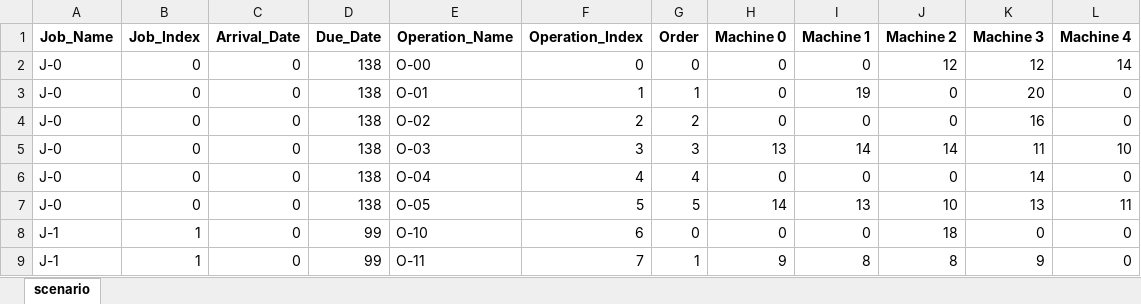
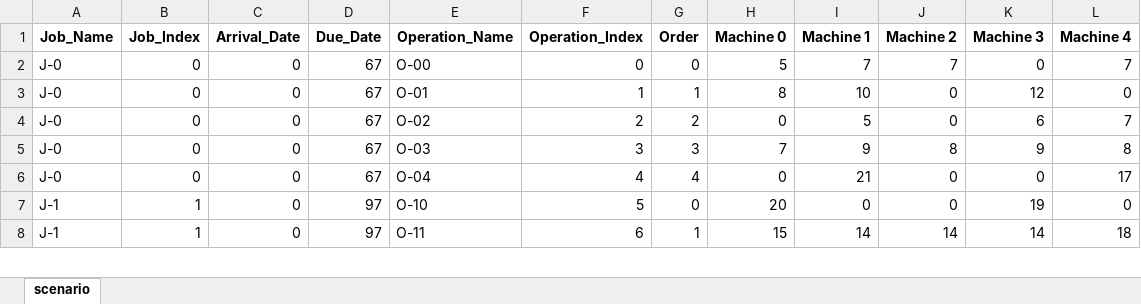
Before and after one commit to Youngin-Cho/FJSP, an Excel workbook: input/validation/15-5/instance-12.xlsx, sheet scenario, drawn as a sheet; only a part is shown; values as stored, in another font and other column widths than the file's, no borders; removed rows and columns are numbered as before the commit, all else as after; the diff covers the shown part only; the diff names each change by its address in the sheet, - before the commit and + after, or states it on an @@ line.

```diff
--- a/input/validation/15-5/instance-12.xlsx (sheet scenario)
+++ b/input/validation/15-5/instance-12.xlsx (sheet scenario)
-D2:D6 (Due_Date): 138
+D2:D6 (Due_Date): 67
-H2 (Machine 0): 0
+H2 (Machine 0): 5
-I2 (Machine 1): 0
+I2 (Machine 1): 7
-J2 (Machine 2): 12
+J2 (Machine 2): 7
-K2 (Machine 3): 12
+K2 (Machine 3): 0
-L2 (Machine 4): 14
+L2 (Machine 4): 7
-H3 (Machine 0): 0
+H3 (Machine 0): 8
-I3 (Machine 1): 19
+I3 (Machine 1): 10
-K3 (Machine 3): 20
+K3 (Machine 3): 12
-I4 (Machine 1): 0
+I4 (Machine 1): 5
-K4 (Machine 3): 16
+K4 (Machine 3): 6
-L4 (Machine 4): 0
+L4 (Machine 4): 7
-H5 (Machine 0): 13
+H5 (Machine 0): 7
-I5 (Machine 1): 14
+I5 (Machine 1): 9
-J5 (Machine 2): 14
+J5 (Machine 2): 8
-K5 (Machine 3): 11
+K5 (Machine 3): 9
-L5 (Machine 4): 10
+L5 (Machine 4): 8
-I6 (Machine 1): 0
+I6 (Machine 1): 21
-K6 (Machine 3): 14
+K6 (Machine 3): 0
-L6 (Machine 4): 0
+L6 (Machine 4): 17
-row 7: J-0 | 0 | 0 | 138 | O-05 | 5 | 5 | 14 | 13 | 10 | 13 | 11
-D7:D8 (Due_Date): 99
+D7:D8 (Due_Date): 97
-F7 (Operation_Index): 6
+F7 (Operation_Index): 5
-H7 (Machine 0): 0
+H7 (Machine 0): 20
-J7 (Machine 2): 18
+J7 (Machine 2): 0
-K7 (Machine 3): 0
+K7 (Machine 3): 19
-F8 (Operation_Index): 7
+F8 (Operation_Index): 6
-H8 (Machine 0): 9
+H8 (Machine 0): 15
-I8 (Machine 1): 8
+I8 (Machine 1): 14
-J8 (Machine 2): 8
+J8 (Machine 2): 14
-K8 (Machine 3): 9
+K8 (Machine 3): 14
-L8 (Machine 4): 0
+L8 (Machine 4): 18
```
Also changed, not shown: 20 added rows, 8 removed rows and 369 edited cells elsewhere in this sheet, input/validation/15-5/instance-13.xlsx, input/validation/15-5/instance-16.xlsx, 18 other files.
